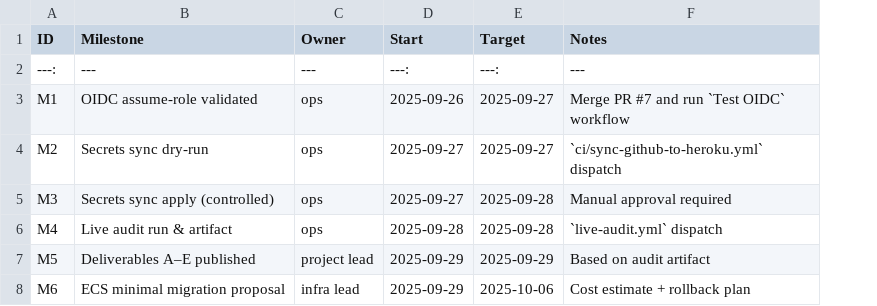
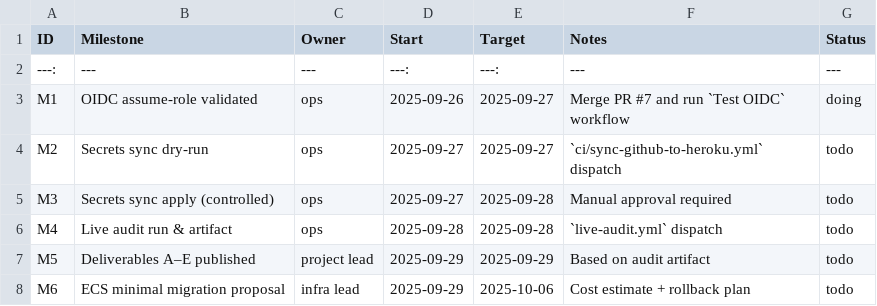
Before and after one commit to robert1948/autorisen, a CSV file: docs/tasks_export.csv, drawn as a sheet; the diff names each change by its address in the sheet, - before the commit and + after, or states it on an @@ line.

Commit message:
docs: add status tracking to milestone export

```diff
--- a/docs/tasks_export.csv
+++ b/docs/tasks_export.csv
+column G (Status), rows 2-8: --- | doing | todo | todo | todo | todo | todo
```
